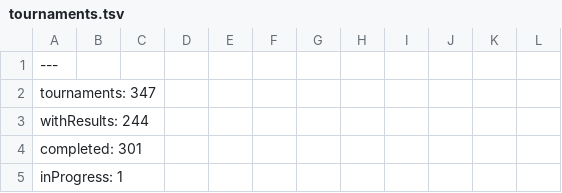
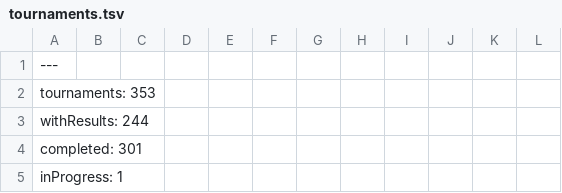
Before and after one commit to slam10s/college-data, a TSV file: 2021-22/tournaments.tsv, drawn as a sheet; only a part is shown; the diff covers the shown part only.

```diff
--- a/2021-22/tournaments.tsv
+++ b/2021-22/tournaments.tsv
@@ -1,3 +1,3 @@
 ---
-tournaments: 347
+tournaments: 353
 withResults: 244
```
Also changed, not shown: 6 added rows and 3 edited cells elsewhere in this file, 2021-22/events.tsv, 2021-22/men-doubles.tsv, 5 other files.
